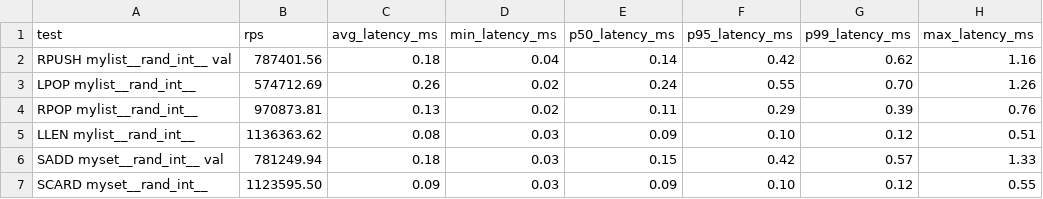
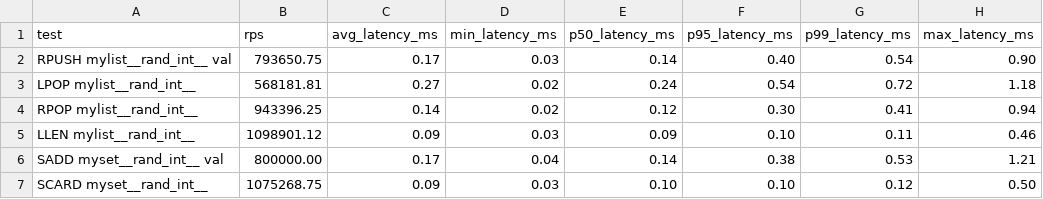
Before and after one commit to kalman5/oktoplus, a CSV file: benchmark_results/raw/concurrent_random_oktoplus_c10_p16.csv, drawn as a sheet.

```diff
--- a/benchmark_results/raw/concurrent_random_oktoplus_c10_p16.csv
+++ b/benchmark_results/raw/concurrent_random_oktoplus_c10_p16.csv
@@ -1,7 +1,7 @@
 "test","rps","avg_latency_ms","min_latency_ms","p50_latency_ms","p95_latency_ms","p99_latency_ms","max_latency_ms"
-"RPUSH mylist__rand_int__ val","787401.56","0.18","0.04","0.14","0.42","0.62","1.16"
-"LPOP mylist__rand_int__","574712.69","0.26","0.02","0.24","0.55","0.70","1.26"
-"RPOP mylist__rand_int__","970873.81","0.13","0.02","0.11","0.29","0.39","0.76"
-"LLEN mylist__rand_int__","1136363.62","0.08","0.03","0.09","0.10","0.12","0.51"
-"SADD myset__rand_int__ val","781249.94","0.18","0.03","0.15","0.42","0.57","1.33"
-"SCARD myset__rand_int__","1123595.50","0.09","0.03","0.09","0.10","0.12","0.55"
+"RPUSH mylist__rand_int__ val","793650.75","0.17","0.03","0.14","0.40","0.54","0.90"
+"LPOP mylist__rand_int__","568181.81","0.27","0.02","0.24","0.54","0.72","1.18"
+"RPOP mylist__rand_int__","943396.25","0.14","0.02","0.12","0.30","0.41","0.94"
+"LLEN mylist__rand_int__","1098901.12","0.09","0.03","0.09","0.10","0.11","0.46"
+"SADD myset__rand_int__ val","800000.00","0.17","0.04","0.14","0.38","0.53","1.21"
+"SCARD myset__rand_int__","1075268.75","0.09","0.03","0.10","0.10","0.12","0.50"
```
Also changed, not shown: benchmark_results/raw/concurrent_random_oktoplus_c100_p16.csv, benchmark_results/raw/concurrent_random_redis_c10_p16.csv, 32 other files.
